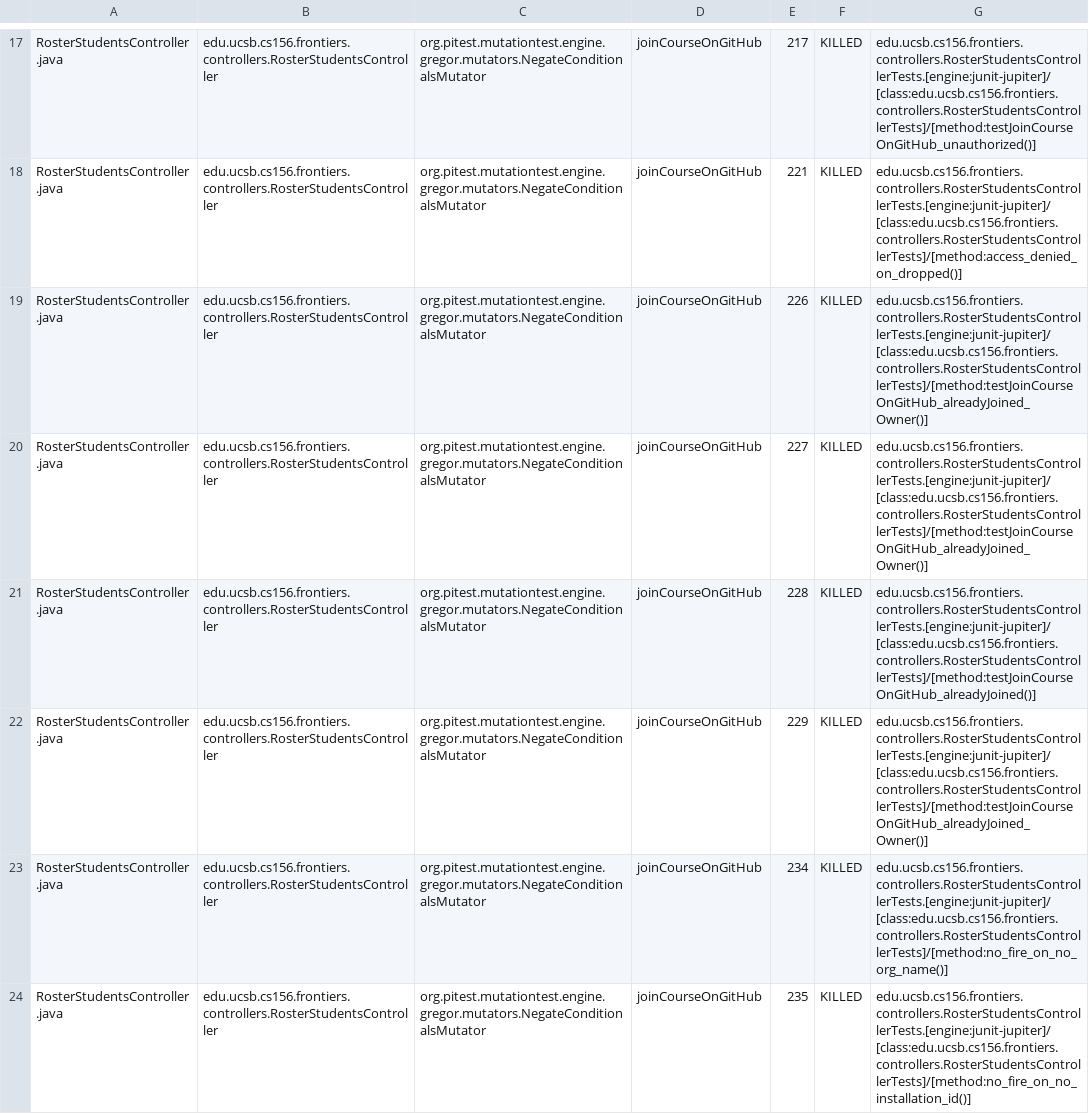
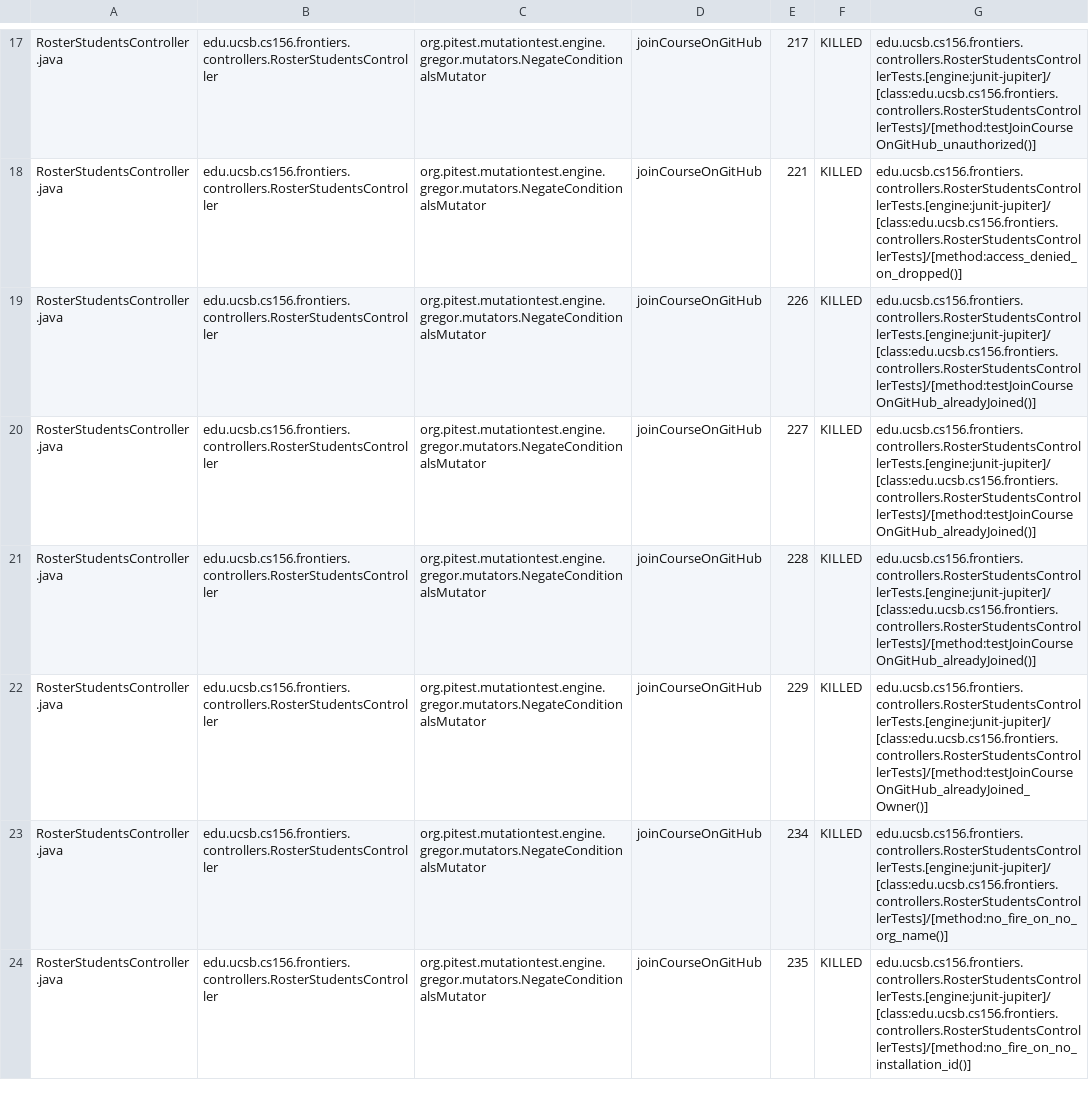
Before and after one commit to ucsb-cs156-f25/proj-frontiers-f25-11, a CSV file: prs/28/pitest/mutations.csv, drawn as a sheet; only a part is shown, gaps mark what is left out; the diff covers the shown part only.

Commit message:
Deploying to gh-pages from @ ucsb-cs156-f25/proj-frontiers-f25-11@44785952765fce4ec8a67dfa93822453addd8996 🚀

```diff
--- a/prs/28/pitest/mutations.csv
+++ b/prs/28/pitest/mutations.csv
@@ -18,4 +18,4 @@ RosterStudentsController.java,edu.ucsb.cs156.frontiers.controllers.RosterStudent
 RosterStudentsController.java,edu.ucsb.cs156.frontiers.controllers.RosterStudentsController,org.pitest.mutationtest.engine.gregor.mutators.NegateConditionalsMutator,joinCourseOnGitHub,221,KILLED,edu.ucsb.cs156.frontiers.controllers.RosterStudentsControllerTests.[engine:junit-jupiter]/[class:edu.ucsb.cs156.frontiers.controllers.RosterStudentsControllerTests]/[method:access_denied_on_dropped()]
-RosterStudentsController.java,edu.ucsb.cs156.frontiers.controllers.RosterStudentsController,org.pitest.mutationtest.engine.gregor.mutators.NegateConditionalsMutator,joinCourseOnGitHub,226,KILLED,edu.ucsb.cs156.frontiers.controllers.RosterStudentsControllerTests.[engine:junit-jupiter]/[class:edu.ucsb.cs156.frontiers.controllers.RosterStudentsControllerTests]/[method:testJoinCourseOnGitHub_alreadyJoined_Owner()]
-RosterStudentsController.java,edu.ucsb.cs156.frontiers.controllers.RosterStudentsController,org.pitest.mutationtest.engine.gregor.mutators.NegateConditionalsMutator,joinCourseOnGitHub,227,KILLED,edu.ucsb.cs156.frontiers.controllers.RosterStudentsControllerTests.[engine:junit-jupiter]/[class:edu.ucsb.cs156.frontiers.controllers.RosterStudentsControllerTests]/[method:testJoinCourseOnGitHub_alreadyJoined_Owner()]
+RosterStudentsController.java,edu.ucsb.cs156.frontiers.controllers.RosterStudentsController,org.pitest.mutationtest.engine.gregor.mutators.NegateConditionalsMutator,joinCourseOnGitHub,226,KILLED,edu.ucsb.cs156.frontiers.controllers.RosterStudentsControllerTests.[engine:junit-jupiter]/[class:edu.ucsb.cs156.frontiers.controllers.RosterStudentsControllerTests]/[method:testJoinCourseOnGitHub_alreadyJoined()]
+RosterStudentsController.java,edu.ucsb.cs156.frontiers.controllers.RosterStudentsController,org.pitest.mutationtest.engine.gregor.mutators.NegateConditionalsMutator,joinCourseOnGitHub,227,KILLED,edu.ucsb.cs156.frontiers.controllers.RosterStudentsControllerTests.[engine:junit-jupiter]/[class:edu.ucsb.cs156.frontiers.controllers.RosterStudentsControllerTests]/[method:testJoinCourseOnGitHub_alreadyJoined()]
 RosterStudentsController.java,edu.ucsb.cs156.frontiers.controllers.RosterStudentsController,org.pitest.mutationtest.engine.gregor.mutators.NegateConditionalsMutator,joinCourseOnGitHub,228,KILLED,edu.ucsb.cs156.frontiers.controllers.RosterStudentsControllerTests.[engine:junit-jupiter]/[class:edu.ucsb.cs156.frontiers.controllers.RosterStudentsControllerTests]/[method:testJoinCourseOnGitHub_alreadyJoined()]
```
Also changed, not shown: 1 added row, 1 removed row and 59 edited cells elsewhere in this file, 51 other files.
